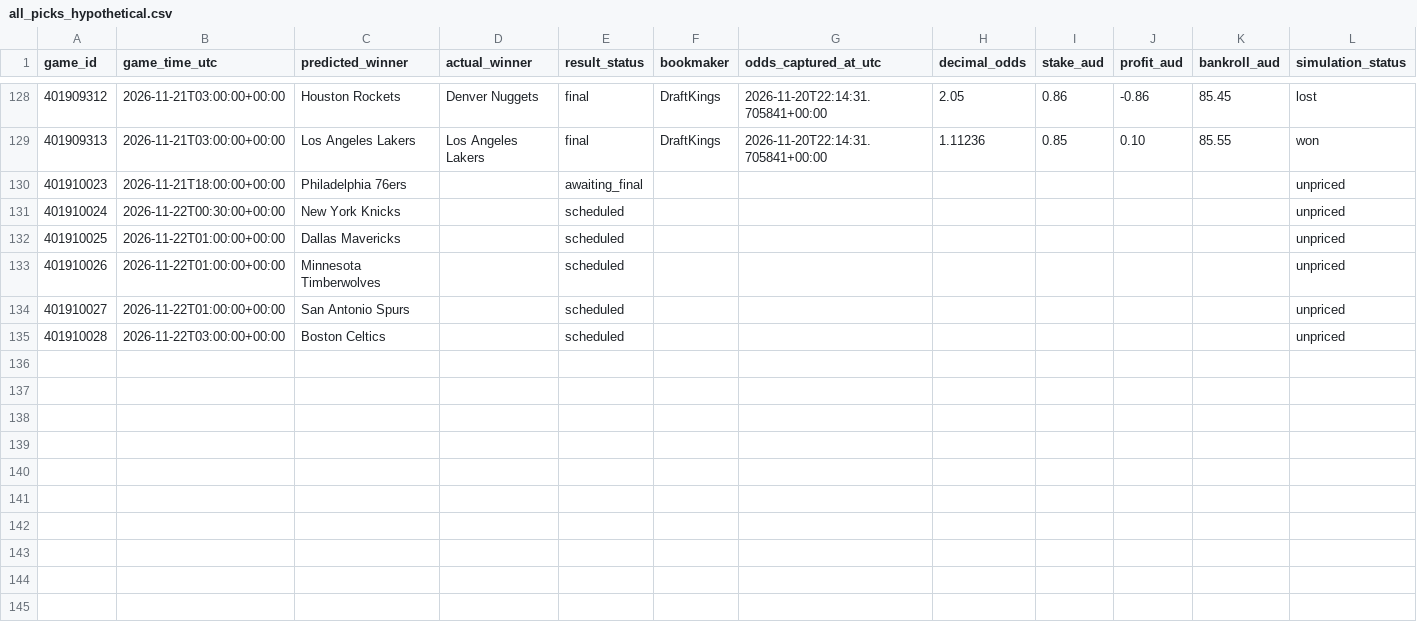
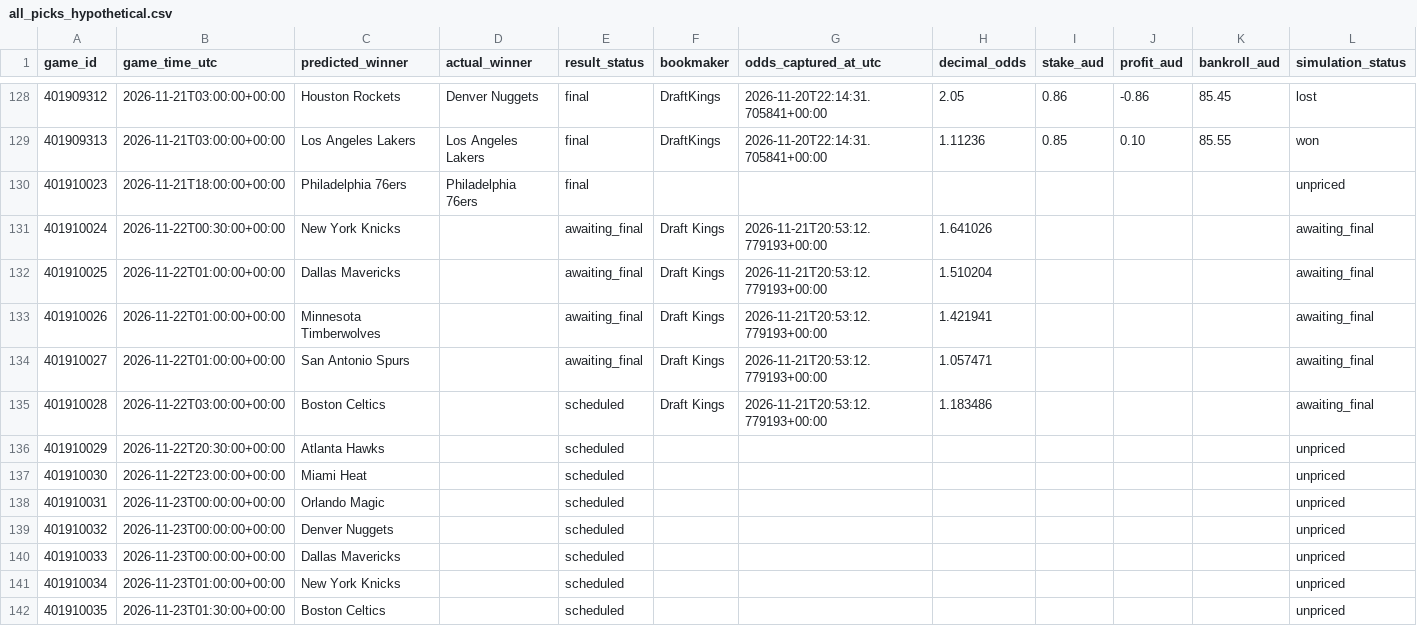
Before and after one commit to kensu-kimsu/nbamoneyprinter, a CSV file: research/prediction_results/all_picks_hypothetical.csv, drawn as a sheet; only a part is shown, gaps mark what is left out.

```diff
--- a/research/prediction_results/all_picks_hypothetical.csv
+++ b/research/prediction_results/all_picks_hypothetical.csv
@@ -129,7 +129,14 @@ game_id,game_time_utc,predicted_winner,actual_winner,result_status,bookmaker,odd
 401909313,2026-11-21T03:00:00+00:00,Los Angeles Lakers,Los Angeles Lakers,final,DraftKings,2026-11-20T22:14:31.705841+00:00,1.11236,0.85,0.10,85.55,won
-401910023,2026-11-21T18:00:00+00:00,Philadelphia 76ers,,awaiting_final,,,,,,,unpriced
-401910024,2026-11-22T00:30:00+00:00,New York Knicks,,scheduled,,,,,,,unpriced
-401910025,2026-11-22T01:00:00+00:00,Dallas Mavericks,,scheduled,,,,,,,unpriced
-401910026,2026-11-22T01:00:00+00:00,Minnesota Timberwolves,,scheduled,,,,,,,unpriced
-401910027,2026-11-22T01:00:00+00:00,San Antonio Spurs,,scheduled,,,,,,,unpriced
-401910028,2026-11-22T03:00:00+00:00,Boston Celtics,,scheduled,,,,,,,unpriced
+401910023,2026-11-21T18:00:00+00:00,Philadelphia 76ers,Philadelphia 76ers,final,,,,,,,unpriced
+401910024,2026-11-22T00:30:00+00:00,New York Knicks,,awaiting_final,Draft Kings,2026-11-21T20:53:12.779193+00:00,1.641026,,,,awaiting_final
+401910025,2026-11-22T01:00:00+00:00,Dallas Mavericks,,awaiting_final,Draft Kings,2026-11-21T20:53:12.779193+00:00,1.510204,,,,awaiting_final
+401910026,2026-11-22T01:00:00+00:00,Minnesota Timberwolves,,awaiting_final,Draft Kings,2026-11-21T20:53:12.779193+00:00,1.421941,,,,awaiting_final
+401910027,2026-11-22T01:00:00+00:00,San Antonio Spurs,,awaiting_final,Draft Kings,2026-11-21T20:53:12.779193+00:00,1.057471,,,,awaiting_final
+401910028,2026-11-22T03:00:00+00:00,Boston Celtics,,scheduled,Draft Kings,2026-11-21T20:53:12.779193+00:00,1.183486,,,,awaiting_final
+401910029,2026-11-22T20:30:00+00:00,Atlanta Hawks,,scheduled,,,,,,,unpriced
+401910030,2026-11-22T23:00:00+00:00,Miami Heat,,scheduled,,,,,,,unpriced
+401910031,2026-11-23T00:00:00+00:00,Orlando Magic,,scheduled,,,,,,,unpriced
+401910032,2026-11-23T00:00:00+00:00,Denver Nuggets,,scheduled,,,,,,,unpriced
+401910033,2026-11-23T00:00:00+00:00,Dallas Mavericks,,scheduled,,,,,,,unpriced
+401910034,2026-11-23T01:00:00+00:00,New York Knicks,,scheduled,,,,,,,unpriced
+401910035,2026-11-23T01:30:00+00:00,Boston Celtics,,scheduled,,,,,,,unpriced
```
Also changed, not shown: research/prediction_results/all_predictions.csv, 2 other files.
